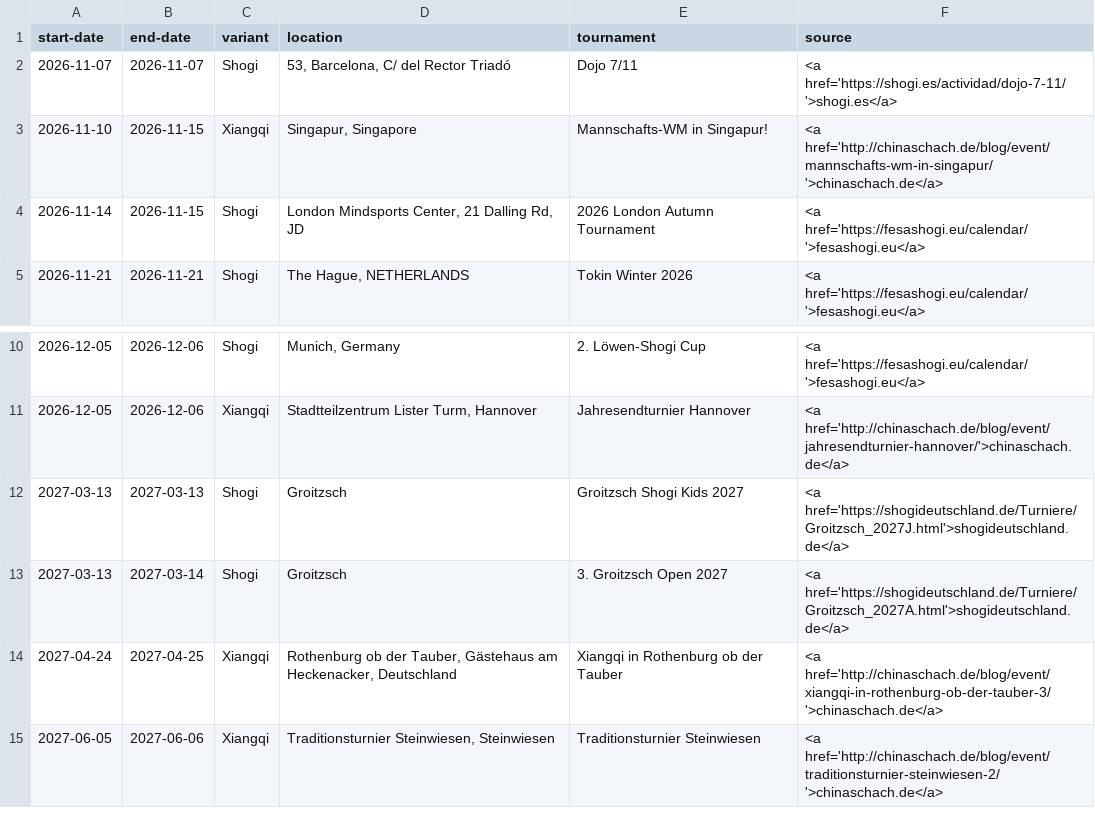
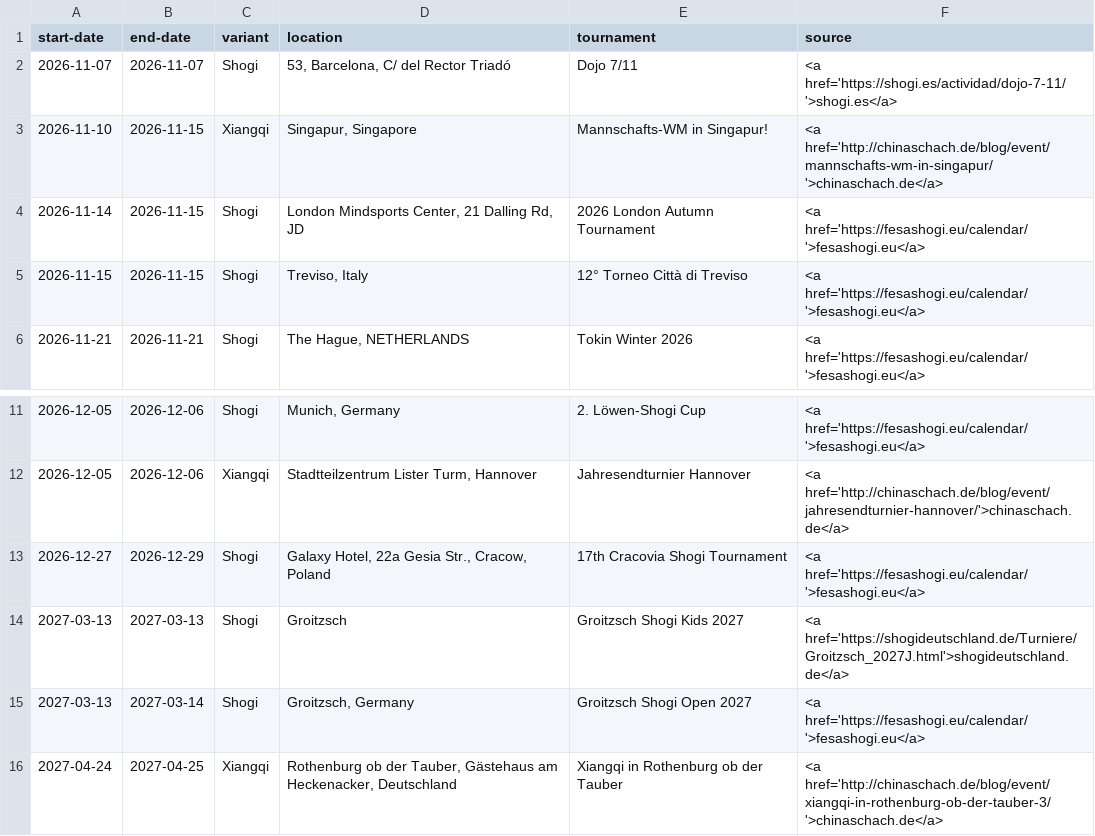
Before and after one commit to chess-variants/chess-variants.github.io, a TSV file: _data/tournaments.tsv, drawn as a sheet; only a part is shown, gaps mark what is left out; the shorter side is filled out with more unchanged rows.

```diff
--- a/_data/tournaments.tsv
+++ b/_data/tournaments.tsv
@@ -4,2 +4,3 @@ start-date	end-date	variant	location	tournament	source
 2026-11-14	2026-11-15	Shogi	London Mindsports Center, 21 Dalling Rd, JD	2026 London Autumn Tournament	<a href='https://fesashogi.eu/calendar/'>fesashogi.eu</a>
+2026-11-15	2026-11-15	Shogi	Treviso, Italy	12° Torneo Città di Treviso	<a href='https://fesashogi.eu/calendar/'>fesashogi.eu</a>
 2026-11-21	2026-11-21	Shogi	The Hague, NETHERLANDS	Tokin Winter 2026	<a href='https://fesashogi.eu/calendar/'>fesashogi.eu</a>
@@ -11,4 +12,5 @@ start-date	end-date	variant	location	tournament	source
 2026-12-05	2026-12-06	Xiangqi	Stadtteilzentrum Lister Turm, Hannover	Jahresendturnier Hannover	<a href='http://chinaschach.de/blog/event/jahresendturnier-hannover/'>chinaschach.de</a>
+2026-12-27	2026-12-29	Shogi	Galaxy Hotel, 22a Gesia Str., Cracow, Poland	17th Cracovia Shogi Tournament	<a href='https://fesashogi.eu/calendar/'>fesashogi.eu</a>
 2027-03-13	2027-03-13	Shogi	Groitzsch	Groitzsch Shogi Kids 2027	<a href='https://shogideutschland.de/Turniere/Groitzsch_2027J.html'>shogideutschland.de</a>
-2027-03-13	2027-03-14	Shogi	Groitzsch	3. Groitzsch Open 2027	<a href='https://shogideutschland.de/Turniere/Groitzsch_2027A.html'>shogideutschland.de</a>
+2027-03-13	2027-03-14	Shogi	Groitzsch, Germany	Groitzsch Shogi Open 2027	<a href='https://fesashogi.eu/calendar/'>fesashogi.eu</a>
 2027-04-24	2027-04-25	Xiangqi	Rothenburg ob der Tauber, Gästehaus am Heckenacker, Deutschland	Xiangqi in Rothenburg ob der Tauber	<a href='http://chinaschach.de/blog/event/xiangqi-in-rothenburg-ob-der-tauber-3/'>chinaschach.de</a>
```
